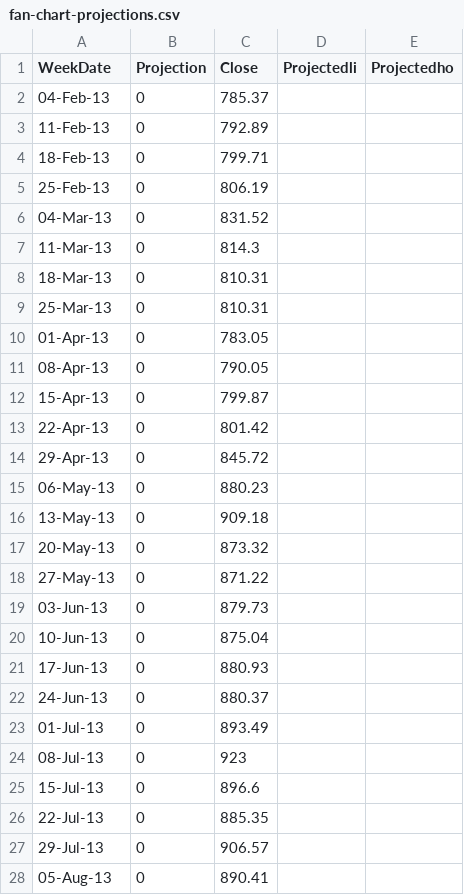
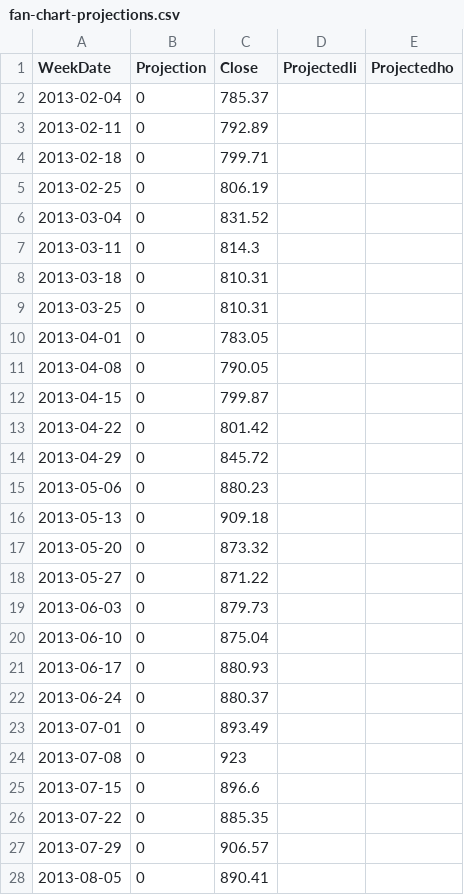
Before and after one commit to gramener/visual-vocabulary-vega, a CSV file: spec/data/fan-chart-projections.csv, drawn as a sheet; only a part is shown; the diff covers the shown part only.

```diff
--- a/spec/data/fan-chart-projections.csv
+++ b/spec/data/fan-chart-projections.csv
@@ -1,28 +1,28 @@
 WeekDate,Projection,Close,Projectedli,Projectedho
-04-Feb-13,0,785.37,,
-11-Feb-13,0,792.89,,
-18-Feb-13,0,799.71,,
-25-Feb-13,0,806.19,,
-04-Mar-13,0,831.52,,
-11-Mar-13,0,814.3,,
-18-Mar-13,0,810.31,,
-25-Mar-13,0,810.31,,
-01-Apr-13,0,783.05,,
-08-Apr-13,0,790.05,,
-15-Apr-13,0,799.87,,
-22-Apr-13,0,801.42,,
-29-Apr-13,0,845.72,,
-06-May-13,0,880.23,,
-13-May-13,0,909.18,,
-20-May-13,0,873.32,,
-27-May-13,0,871.22,,
-03-Jun-13,0,879.73,,
-10-Jun-13,0,875.04,,
-17-Jun-13,0,880.93,,
-24-Jun-13,0,880.37,,
-01-Jul-13,0,893.49,,
-08-Jul-13,0,923,,
-15-Jul-13,0,896.6,,
-22-Jul-13,0,885.35,,
-29-Jul-13,0,906.57,,
-05-Aug-13,0,890.41,,
+2013-02-04,0,785.37,,
+2013-02-11,0,792.89,,
+2013-02-18,0,799.71,,
+2013-02-25,0,806.19,,
+2013-03-04,0,831.52,,
+2013-03-11,0,814.3,,
+2013-03-18,0,810.31,,
+2013-03-25,0,810.31,,
+2013-04-01,0,783.05,,
+2013-04-08,0,790.05,,
+2013-04-15,0,799.87,,
+2013-04-22,0,801.42,,
+2013-04-29,0,845.72,,
+2013-05-06,0,880.23,,
+2013-05-13,0,909.18,,
+2013-05-20,0,873.32,,
+2013-05-27,0,871.22,,
+2013-06-03,0,879.73,,
+2013-06-10,0,875.04,,
+2013-06-17,0,880.93,,
+2013-06-24,0,880.37,,
+2013-07-01,0,893.49,,
+2013-07-08,0,923,,
+2013-07-15,0,896.6,,
+2013-07-22,0,885.35,,
+2013-07-29,0,906.57,,
+2013-08-05,0,890.41,,
```
Also changed, not shown: 47 edited cells elsewhere in this file, spec/data/area-chart.csv, spec/data/surplus-deficit-filled-line.csv.
